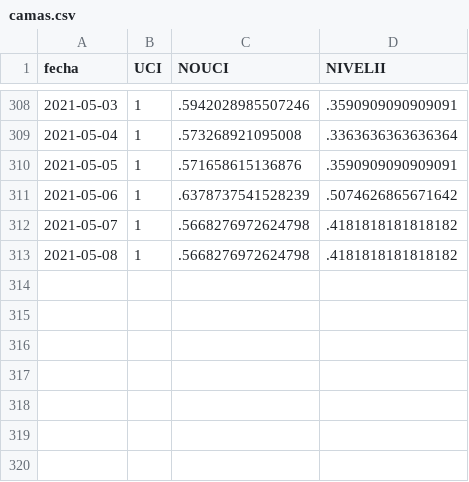
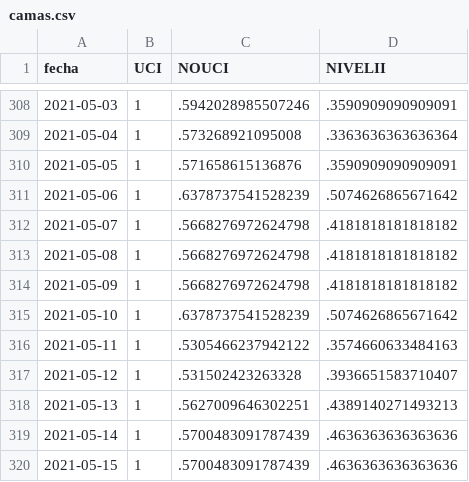
Before and after one commit to gorecuscogrds/dashboard-covid-geresa, a CSV file: data/source1_camas/output/camas.csv, drawn as a sheet; only a part is shown, gaps mark what is left out; the diff names each change by its address in the sheet, - before the commit and + after, or states it on an @@ line.

Commit message:
update camas 17.05.21

```diff
--- a/data/source1_camas/output/camas.csv
+++ b/data/source1_camas/output/camas.csv
+row 314: 2021-05-09 | 1 | .5668276972624798 | .4181818181818182
+row 315: 2021-05-10 | 1 | .6378737541528239 | .5074626865671642
+row 316: 2021-05-11 | 1 | .5305466237942122 | .3574660633484163
+row 317: 2021-05-12 | 1 | .531502423263328 | .3936651583710407
+row 318: 2021-05-13 | 1 | .5627009646302251 | .4389140271493213
+row 319: 2021-05-14 | 1 | .5700483091787439 | .4636363636363636
+row 320: 2021-05-15 | 1 | .5700483091787439 | .4636363636363636
```
Also changed, not shown: 5 other files.
